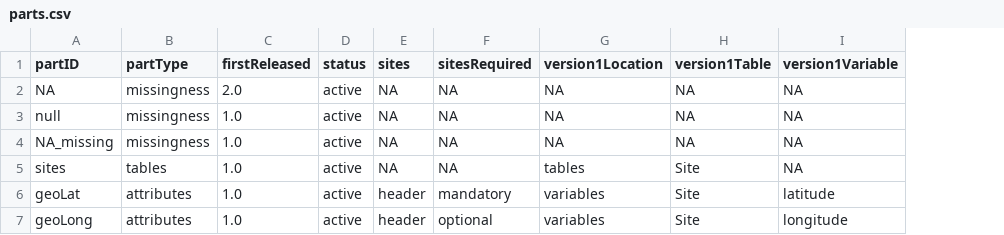
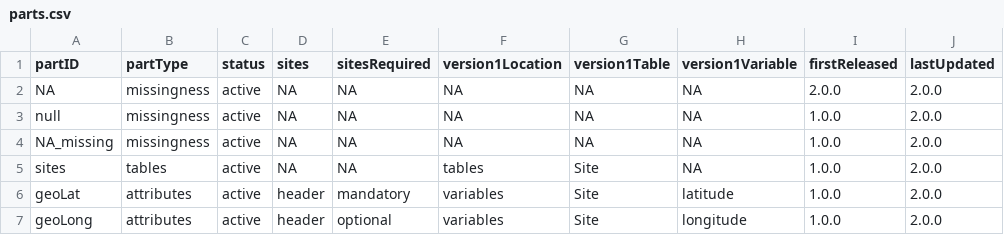
Before and after one commit to Big-Life-Lab/PHES-ODM-Validation, a CSV file: assets/validation-rules/missing-values-found/parts.csv, drawn as a sheet; removed rows and columns are numbered as before the commit, all else as after; the diff names each change by its address in the sheet, - before the commit and + after, or states it on an @@ line.

Commit message:
Added firstReleased/lastUpdated columns to validation rule parts assets
Previously these were being set to a default in the code. This change
avoids any ambiguity in the tests where we're unsure what values the
code was setting them to.

```diff
--- a/assets/validation-rules/missing-values-found/parts.csv
+++ b/assets/validation-rules/missing-values-found/parts.csv
-column C (firstReleased), rows 2-7: 2.0 | 1.0 | 1.0 | 1.0 | 1.0 | 1.0
+column I (firstReleased), rows 2-7: 2.0.0 | 1.0.0 | 1.0.0 | 1.0.0 | 1.0.0 | 1.0.0
+column J (lastUpdated), rows 2-7: all 2.0.0
```
Also changed, not shown: assets/validation-rules/duplicate-entries-found/parts.csv, assets/validation-rules/invalid-type/datetime-parts.csv, 9 other files.
